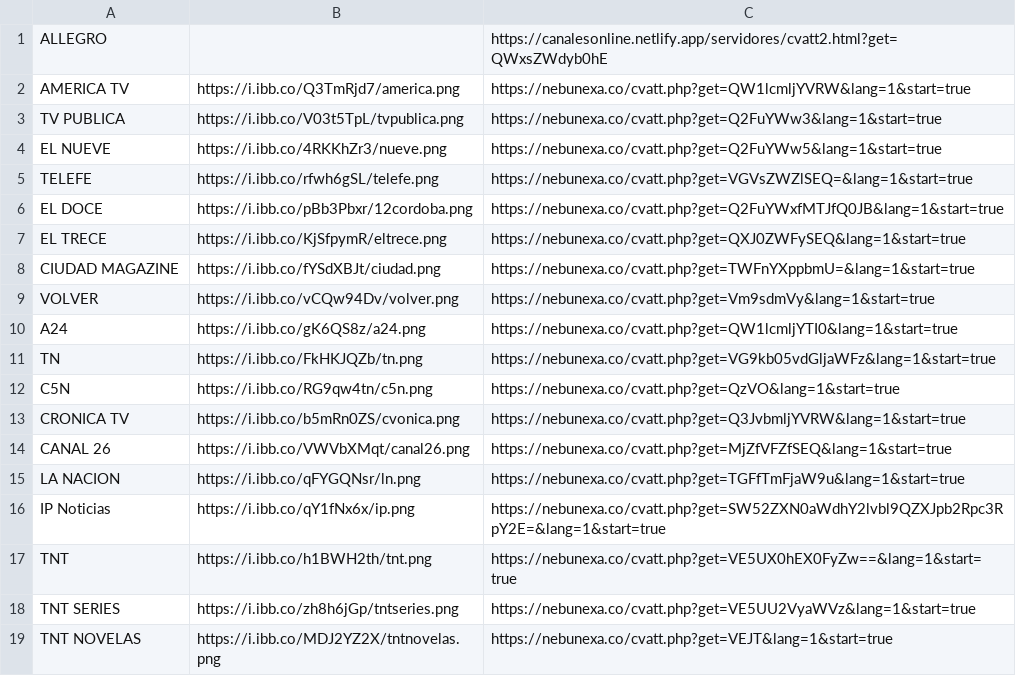
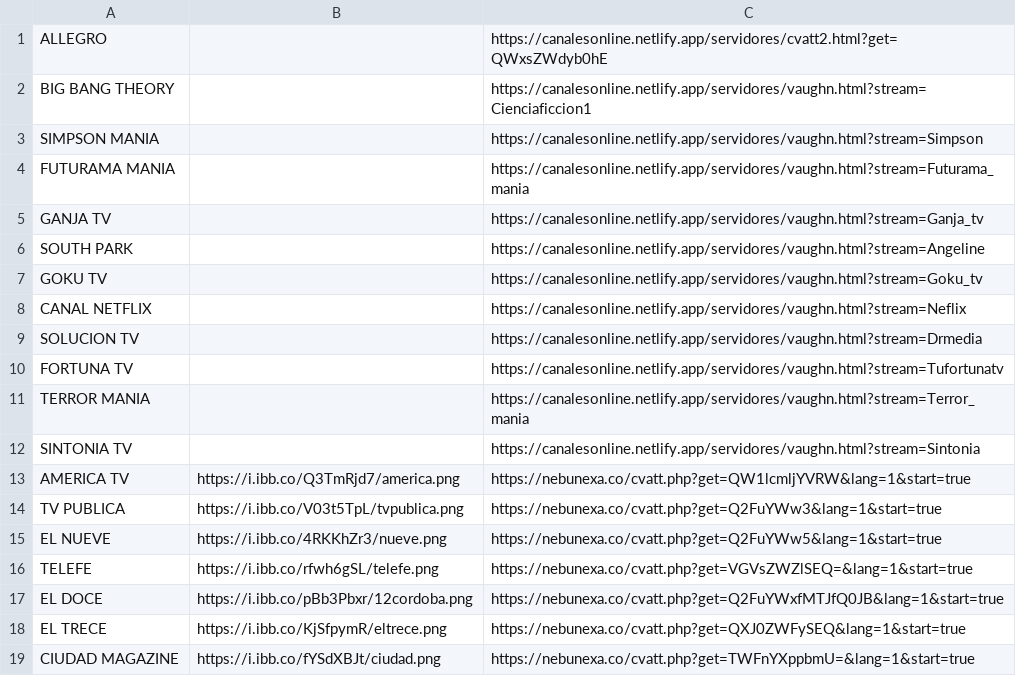
Before and after one commit to galvanoteca2001/FLOW, a CSV file: canales-16-2-25.csv, drawn as a sheet; only a part is shown; the shorter side is filled out with more unchanged rows.

Commit message:
Update canales-16-2-25.csv

```diff
--- a/canales-16-2-25.csv
+++ b/canales-16-2-25.csv
@@ -1,2 +1,13 @@
 ALLEGRO,,https://canalesonline.netlify.app/servidores/cvatt2.html?get=QWxsZWdyb0hE
+BIG BANG THEORY,,https://canalesonline.netlify.app/servidores/vaughn.html?stream=Cienciaficcion1
+SIMPSON MANIA,,https://canalesonline.netlify.app/servidores/vaughn.html?stream=Simpson
+FUTURAMA MANIA,,https://canalesonline.netlify.app/servidores/vaughn.html?stream=Futurama_mania
+GANJA TV,,https://canalesonline.netlify.app/servidores/vaughn.html?stream=Ganja_tv
+SOUTH PARK,,https://canalesonline.netlify.app/servidores/vaughn.html?stream=Angeline
+GOKU TV,,https://canalesonline.netlify.app/servidores/vaughn.html?stream=Goku_tv
+CANAL NETFLIX,,https://canalesonline.netlify.app/servidores/vaughn.html?stream=Neflix
+SOLUCION TV,,https://canalesonline.netlify.app/servidores/vaughn.html?stream=Drmedia
+FORTUNA TV,,https://canalesonline.netlify.app/servidores/vaughn.html?stream=Tufortunatv
+TERROR MANIA,,https://canalesonline.netlify.app/servidores/vaughn.html?stream=Terror_mania
+SINTONIA TV,,https://canalesonline.netlify.app/servidores/vaughn.html?stream=Sintonia
 AMERICA TV ,https://i.ibb.co/Q3TmRjd7/america.png,https://nebunexa.co/cvatt.php?get=QW1lcmljYVRW&lang=1&start=true
```
